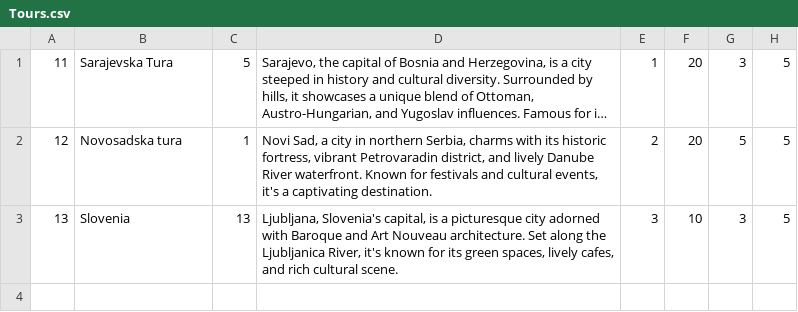
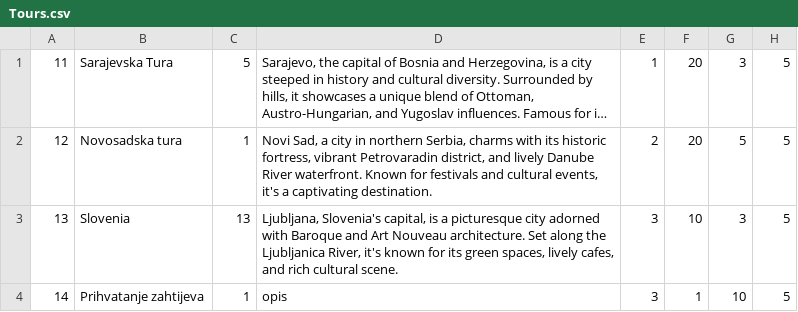
Before and after one commit to NenadGvozdenac/Simulacija-i-modeliranje-sistema, a CSV file: Resources/Data/Tours.csv, drawn as a sheet; long unchanged cells end in …; the diff names each change by its address in the sheet, - before the commit and + after, or states it on an @@ line.

```diff
--- a/Resources/Data/Tours.csv
+++ b/Resources/Data/Tours.csv
+row 4: 14 | Prihvatanje zahtijeva | 1 | opis | 3 | 1 | 10 | 5
```
Also changed, not shown: Resources/Data/checkpoints.csv, Resources/Data/tourDates.csv, 12 other files.
